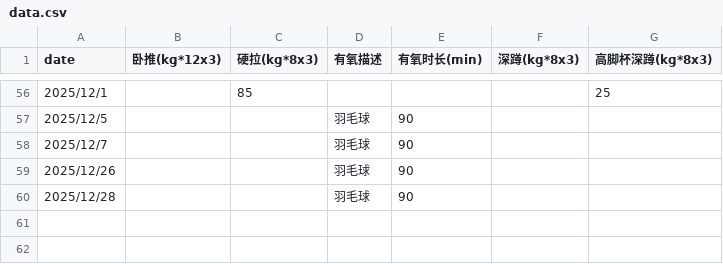
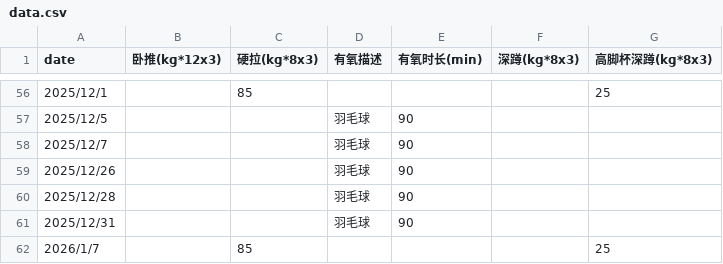
Before and after one commit to RaDsZ2z/sports, a CSV file: data.csv, drawn as a sheet; only a part is shown, gaps mark what is left out.

```diff
--- a/data.csv
+++ b/data.csv
@@ -60 +60,3 @@ date,卧推(kg*12x3),硬拉(kg*8x3),有氧描述,有氧时长(min),深蹲(kg*8x3
 2025/12/28,,,羽毛球,90,,
+2025/12/31,,,羽毛球,90,,
+2026/1/7,,85,,,,25
```
Also changed, not shown: 1 other file.
